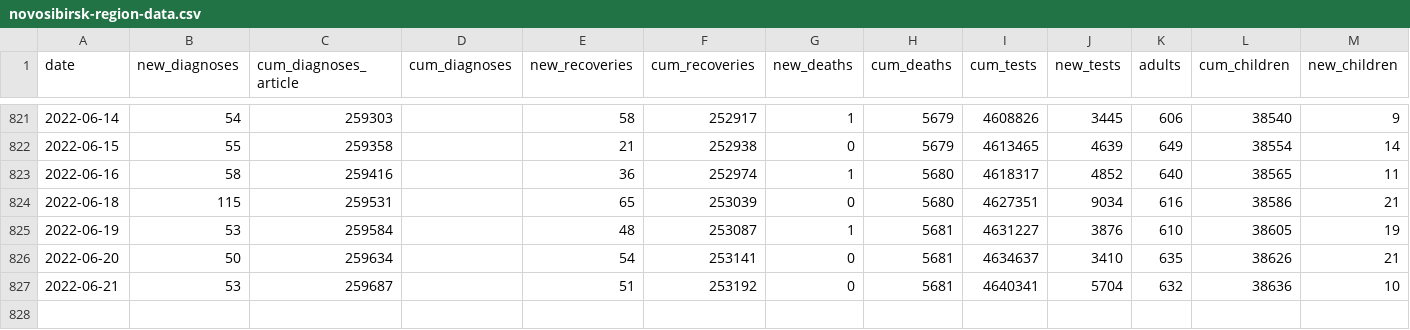
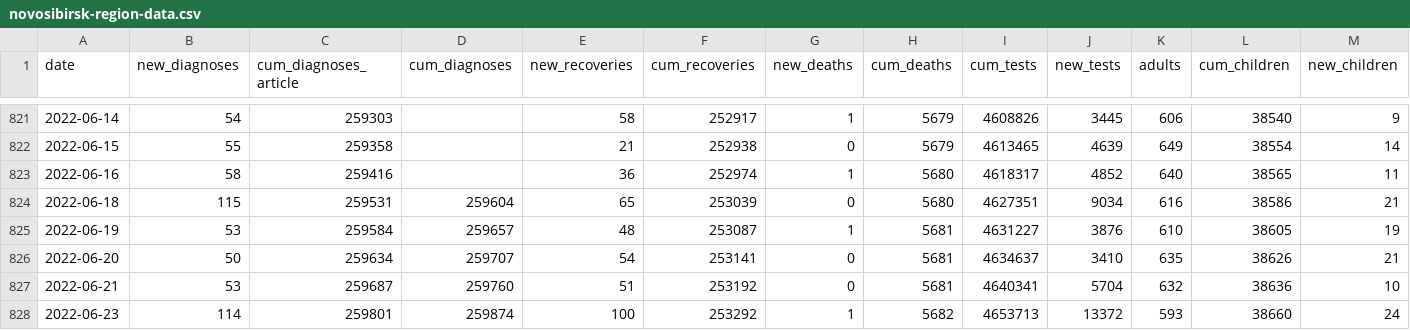
Before and after one commit to Kate1892/data.app.covid19-modeling, a CSV file: covid19-modeling.ru/data/novosibirsk-region-data.csv, drawn as a sheet; only a part is shown, gaps mark what is left out; rows hold the shown columns only; the diff names each change by its address in the sheet, - before the commit and + after, or states it on an @@ line.

```diff
--- a/covid19-modeling.ru/data/novosibirsk-region-data.csv
+++ b/covid19-modeling.ru/data/novosibirsk-region-data.csv
-D824 (cum_diagnoses): (empty)
+D824 (cum_diagnoses): 259604
-D825 (cum_diagnoses): (empty)
+D825 (cum_diagnoses): 259657
-D826 (cum_diagnoses): (empty)
+D826 (cum_diagnoses): 259707
-D827 (cum_diagnoses): (empty)
+D827 (cum_diagnoses): 259760
+row 828: 2022-06-23 | 114 | 259801 | 259874 | 100 | 253292 | 1 | 5682 | 4653713 | 13372 | 593 | 38660 | 24
```
Also changed, not shown: covid19-modeling.ru/data/novosibirsk-invitro.csv, covid19-modeling.ru/data/novosibirsk-region-data_small.csv.
